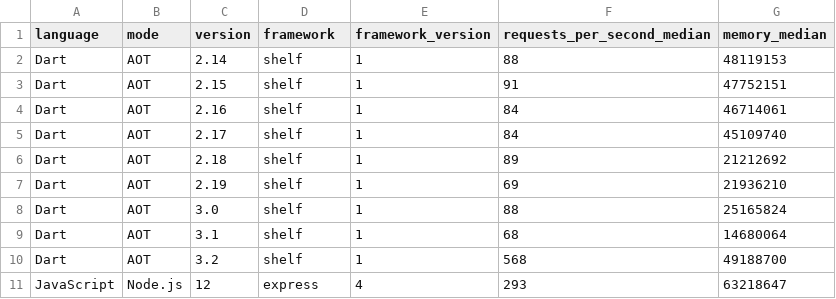
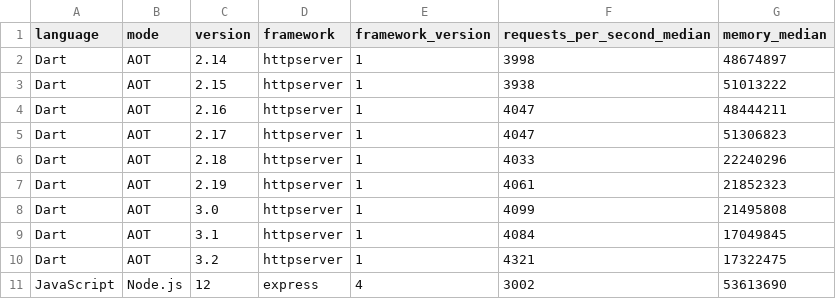
Before and after one commit to sharkbench/sharkbench, a CSV file: result/web_result.csv, drawn as a sheet.

```diff
--- a/result/web_result.csv
+++ b/result/web_result.csv
@@ -1,11 +1,11 @@
 language,mode,version,framework,framework_version,requests_per_second_median,memory_median
-Dart,AOT,2.14,shelf,1,88,48119153
-Dart,AOT,2.15,shelf,1,91,47752151
-Dart,AOT,2.16,shelf,1,84,46714061
-Dart,AOT,2.17,shelf,1,84,45109740
-Dart,AOT,2.18,shelf,1,89,21212692
-Dart,AOT,2.19,shelf,1,69,21936210
-Dart,AOT,3.0,shelf,1,88,25165824
-Dart,AOT,3.1,shelf,1,68,14680064
-Dart,AOT,3.2,shelf,1,568,49188700
-JavaScript,Node.js,12,express,4,293,63218647
+Dart,AOT,2.14,httpserver,1,3998,48674897
+Dart,AOT,2.15,httpserver,1,3938,51013222
+Dart,AOT,2.16,httpserver,1,4047,48444211
+Dart,AOT,2.17,httpserver,1,4047,51306823
+Dart,AOT,2.18,httpserver,1,4033,22240296
+Dart,AOT,2.19,httpserver,1,4061,21852323
+Dart,AOT,3.0,httpserver,1,4099,21495808
+Dart,AOT,3.1,httpserver,1,4084,17049845
+Dart,AOT,3.2,httpserver,1,4321,17322475
+JavaScript,Node.js,12,express,4,3002,53613690
```
Also changed, not shown: 2 other files.
